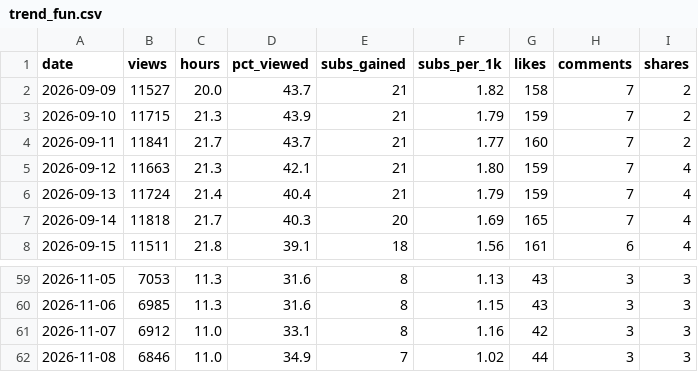
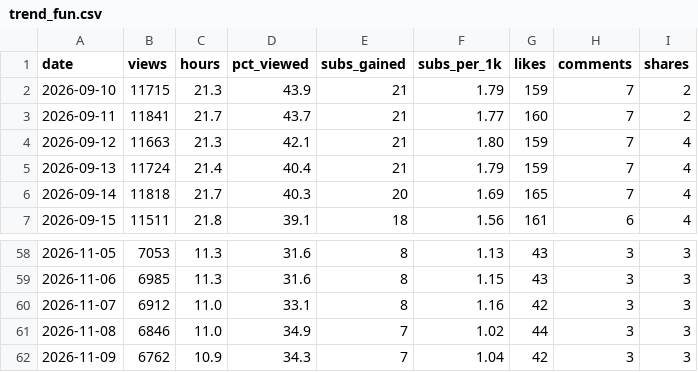
Before and after one commit to islamfatema/faru-autopilot, a CSV file: analytics/trend_fun.csv, drawn as a sheet; only a part is shown, gaps mark what is left out; removed rows and columns are numbered as before the commit, all else as after; the diff names each change by its address in the sheet, - before the commit and + after, or states it on an @@ line.

```diff
--- a/analytics/trend_fun.csv
+++ b/analytics/trend_fun.csv
-row 2: 2026-09-09 | 11527 | 20.0 | 43.7 | 21 | 1.82 | 158 | 7 | 2
+row 62: 2026-11-09 | 6762 | 10.9 | 34.3 | 7 | 1.04 | 42 | 3 | 3
```
Also changed, not shown: 1 other file.
